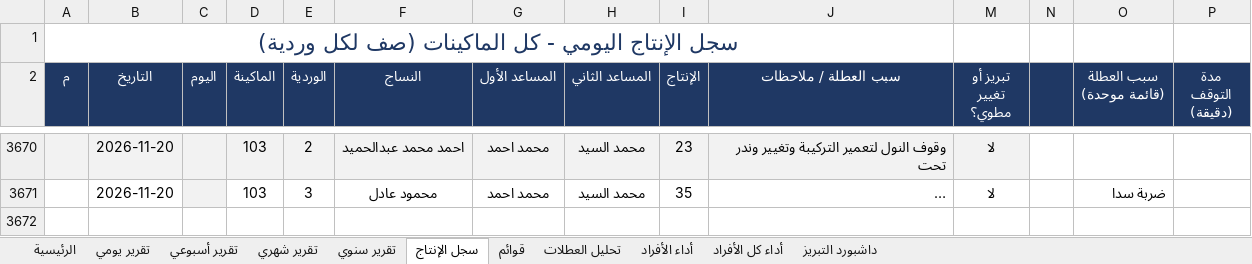
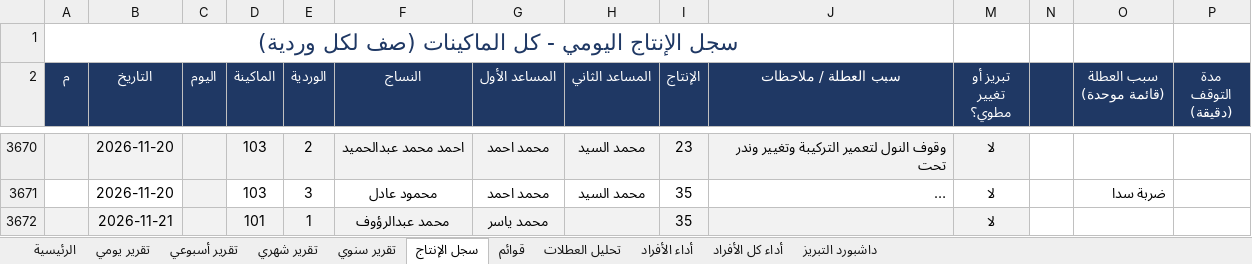
Before and after one commit to alucarderor-cpu/Daily-Production-Report, an Excel workbook: production.xlsx, sheet سجل الإنتاج, drawn as a sheet; only a part is shown, gaps mark what is left out; long unchanged cells end in …; values as stored, in another font and other column widths than the file's, no borders; conditional formats not drawn; the diff names each change by its address in the sheet, - before the commit and + after, or states it on an @@ line.

Commit message:
apply production entries

```diff
--- a/production.xlsx (sheet سجل الإنتاج)
+++ b/production.xlsx (sheet سجل الإنتاج)
+row 3672:  | 2026-11-21 |  | 101 | 1 | محمد عبدالرؤوف | محمد ياسر |  | 35 |  | لا
```
Also changed, not shown: 1 other file.
